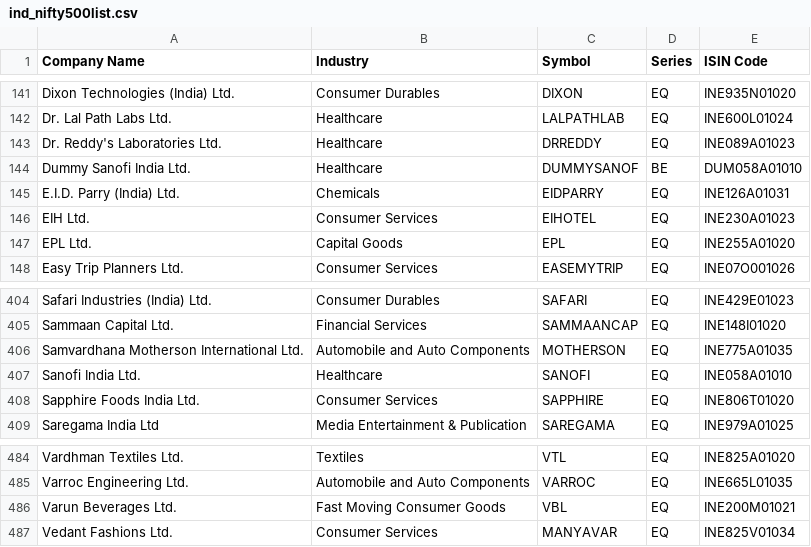
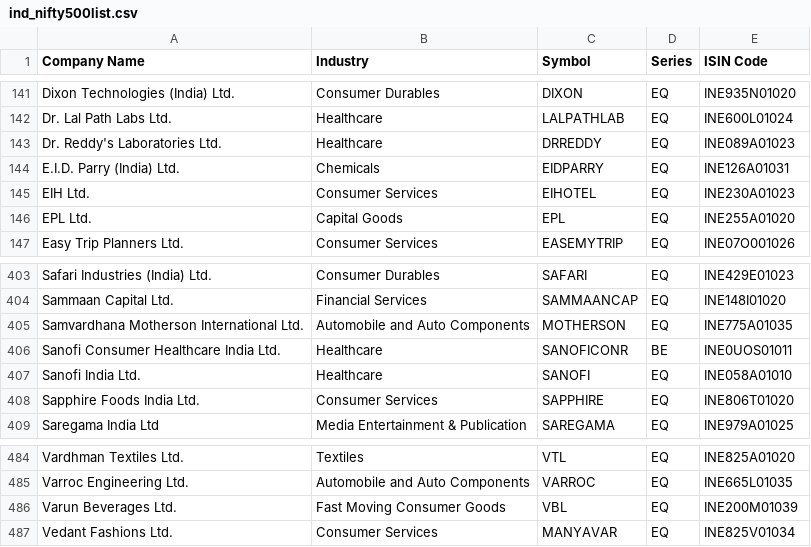
Before and after one commit to nishith121/PKScreener, a CSV file: results/ind_nifty500list.csv, drawn as a sheet; only a part is shown, gaps mark what is left out.

```diff
--- a/results/ind_nifty500list.csv
+++ b/results/ind_nifty500list.csv
@@ -143,3 +143,2 @@ Dr. Lal Path Labs Ltd.,Healthcare,LALPATHLAB,EQ,INE600L01024
 Dr. Reddy's Laboratories Ltd.,Healthcare,DRREDDY,EQ,INE089A01023
-Dummy Sanofi India Ltd.,Healthcare,DUMMYSANOF,BE,DUM058A01010
 E.I.D. Parry (India) Ltd.,Chemicals,EIDPARRY,EQ,INE126A01031
@@ -406,2 +405,3 @@ Sammaan Capital Ltd.,Financial Services,SAMMAANCAP,EQ,INE148I01020
 Samvardhana Motherson International Ltd.,Automobile and Auto Components,MOTHERSON,EQ,INE775A01035
+Sanofi Consumer Healthcare India Ltd.,Healthcare,SANOFICONR,BE,INE0UOS01011
 Sanofi India Ltd.,Healthcare,SANOFI,EQ,INE058A01010
@@ -485,3 +485,3 @@ Vardhman Textiles Ltd.,Textiles,VTL,EQ,INE825A01020
 Varroc Engineering Ltd.,Automobile and Auto Components,VARROC,EQ,INE665L01035
-Varun Beverages Ltd.,Fast Moving Consumer Goods,VBL,EQ,INE200M01021
+Varun Beverages Ltd.,Fast Moving Consumer Goods,VBL,EQ,INE200M01039
 Vedant Fashions Ltd.,Consumer Services,MANYAVAR,EQ,INE825V01034
```
Also changed, not shown: results/EQUITY_L.csv, results/NSE_FO_SosScheme.csv, 20 other files.
